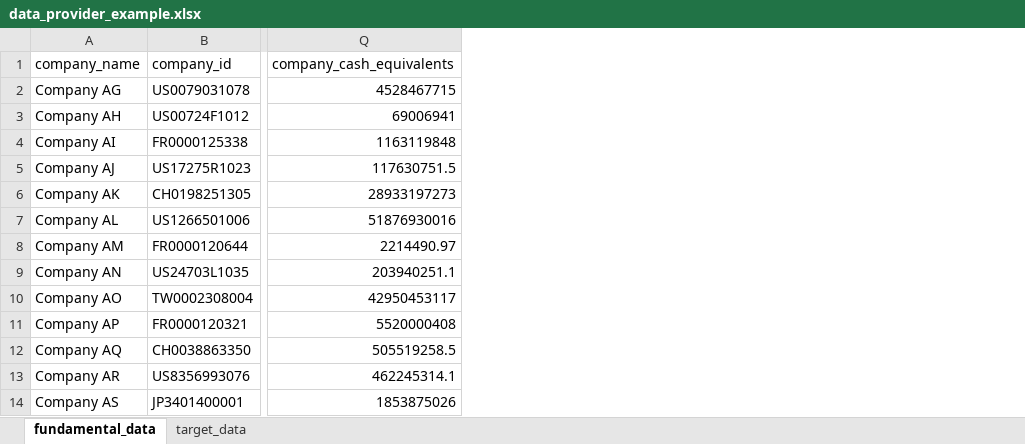
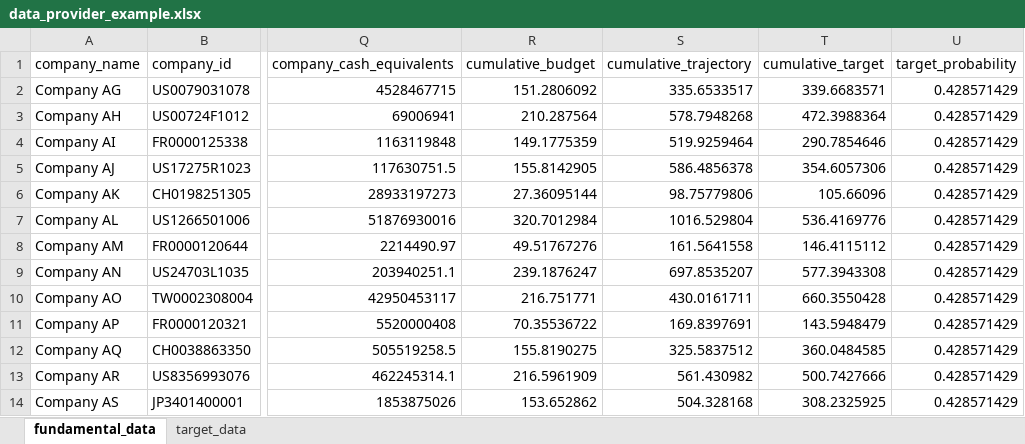
Before and after one commit to os-climate/ITR, an Excel workbook: examples/data/data_provider_example.xlsx, sheet fundamental_data, drawn as a sheet; only a part is shown, gaps mark what is left out; values as stored, in another font and other column widths than the file's, no borders; table styles not drawn; the diff names each change by its address in the sheet, - before the commit and + after, or states it on an @@ line.

Commit message:
Move budgets to data provider data

```diff
--- a/examples/data/data_provider_example.xlsx (sheet fundamental_data)
+++ b/examples/data/data_provider_example.xlsx (sheet fundamental_data)
+column R (cumulative_budget), rows 2-14: 151.2806092 | 210.287564 | 149.1775359 | 155.8142905 | 27.36095144 | 320.7012984 | 49.51767276 | 239.1876247 | 216.751771 | 70.35536722 | 155.8190275 | 216.5961909 | 153.652862
+column S (cumulative_trajectory), rows 2-14: 335.6533517 | 578.7948268 | 519.9259464 | 586.4856378 | 98.75779806 | 1016.529804 | 161.5641558 | 697.8535207 | 430.0161711 | 169.8397691 | 325.5837512 | 561.430982 | 504.328168
+column T (cumulative_target), rows 2-14: 339.6683571 | 472.3988364 | 290.7854646 | 354.6057306 | 105.66096 | 536.4169776 | 146.4115112 | 577.3943308 | 660.3550428 | 143.5948479 | 360.0484585 | 500.7427666 | 308.2325925
+column U (target_probability), rows 2-14: all 0.428571429
```
Also changed, not shown: 2 other files.
